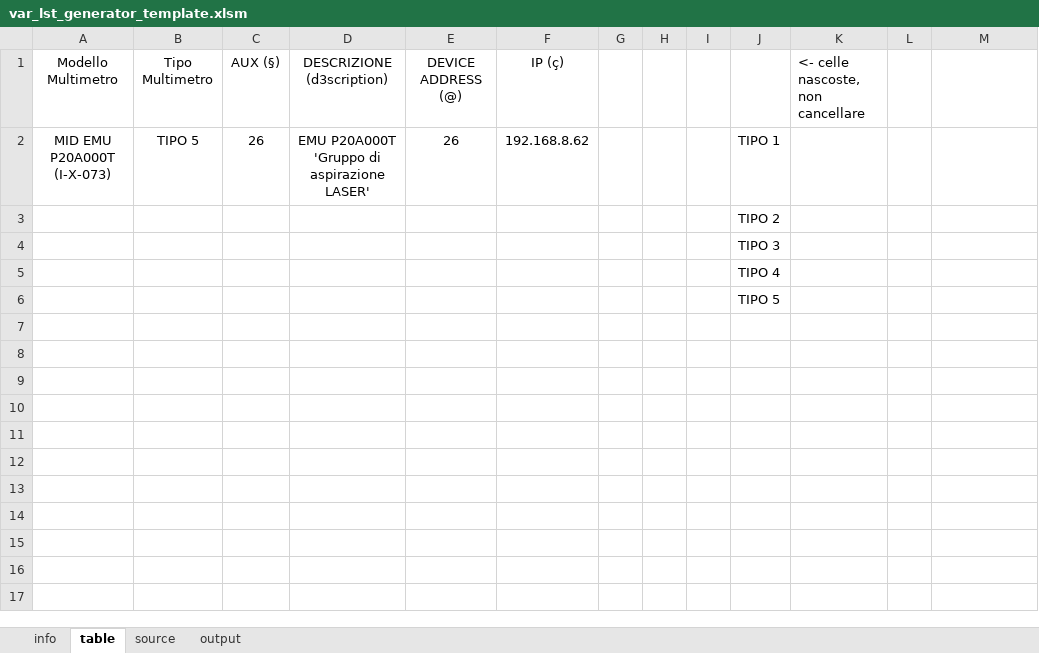
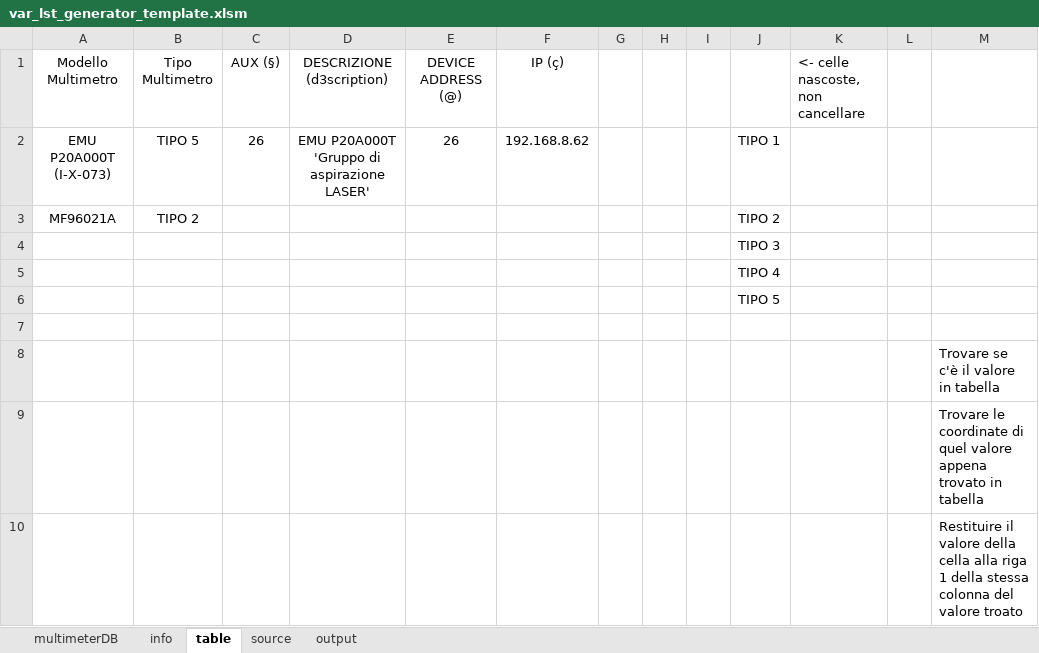
Before and after one commit to fredens91/varListGenerator, an Excel workbook: var_lst_generator_template.xlsm, sheet table, drawn as a sheet; values as stored, in another font and other column widths than the file's, no borders; table styles not drawn; removed rows and columns are numbered as before the commit, all else as after; the diff names each change by its address in the sheet, - before the commit and + after, or states it on an @@ line.

Commit message:
milestone: auto set TIPO

```diff
--- a/var_lst_generator_template.xlsm (sheet table)
+++ b/var_lst_generator_template.xlsm (sheet table)
+sheet tab: multimeterDB
-A2 (Modello Multimetro): MID EMU P20A000T (I-X-073)
+A2 (Modello Multimetro): EMU P20A000T (I-X-073)
-row 3:  |  |  |  |  |  |  |  |  | TIPO 2
+row 3: MF96021A | TIPO 2 |  |  |  |  |  |  |  | TIPO 2
+row 7: (empty)
+row 8:  |  |  |  |  |  |  |  |  |  |  |  | Trovare se c'è il valore in tabella
+row 9:  |  |  |  |  |  |  |  |  |  |  |  | Trovare le coordinate di quel valore appena trovato in tabella
+row 10:  |  |  |  |  |  |  |  |  |  |  |  | Restituire il valore della cella alla riga 1 della stessa colonna del valore troato
```
Also changed, not shown: formulas that keep their value.
